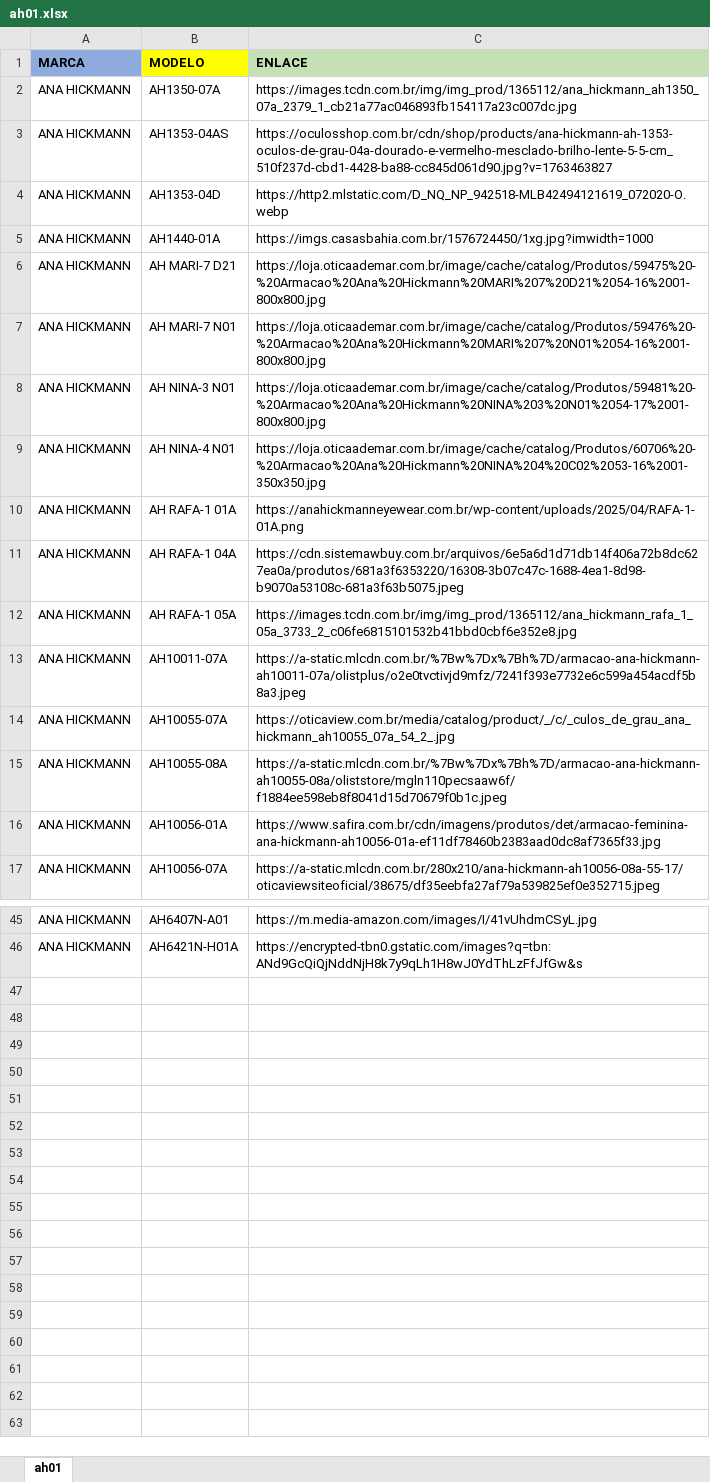
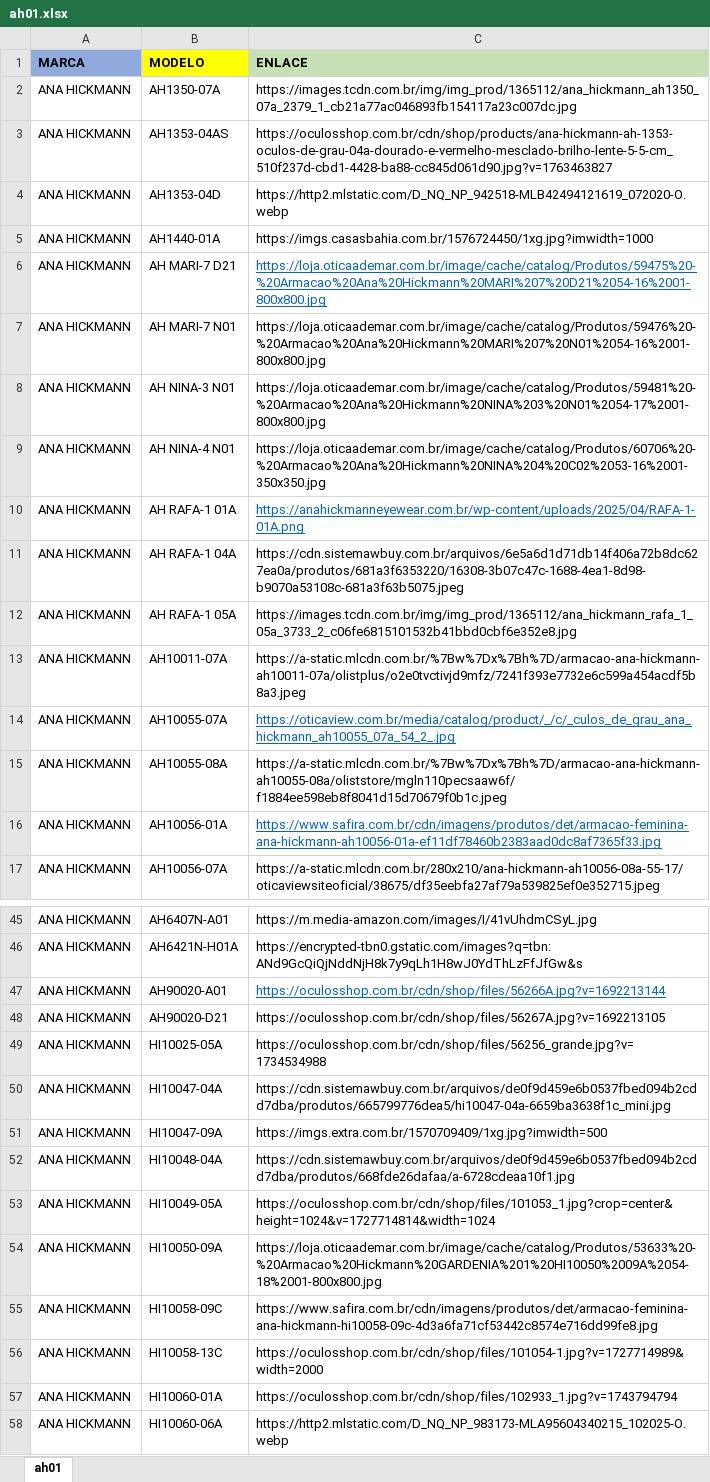
Before and after one commit to creaticpy77/ah, an Excel workbook: ah01.xlsx, sheet ah01, drawn as a sheet; only a part is shown, gaps mark what is left out; values as stored, in another font and other column widths than the file's, no borders; the diff names each change by its address in the sheet, - before the commit and + after, or states it on an @@ line.

```diff
--- a/ah01.xlsx (sheet ah01)
+++ b/ah01.xlsx (sheet ah01)
@@ C6 underline: off → on, text colour: black → #0563C1 @@
@@ C10 underline: off → on, text colour: black → #0563C1 @@
@@ C14 underline: off → on, text colour: black → #0563C1 @@
@@ C16 underline: off → on, text colour: black → #0563C1 @@
+row 47: ANA HICKMANN | AH90020-A01 | https://oculosshop.com.br/cdn/shop/files/56266A.jpg?v=1692213144
+row 48: ANA HICKMANN | AH90020-D21 | https://oculosshop.com.br/cdn/shop/files/56267A.jpg?v=1692213105
+row 49: ANA HICKMANN | HI10025-05A | https://oculosshop.com.br/cdn/shop/files/56256_grande.jpg?v=1734534988
+row 50: ANA HICKMANN | HI10047-04A | https://cdn.sistemawbuy.com.br/arquivos/de0f9d459e6b0537fbed094b2cdd7dba/produtos/665799776dea5/hi10047-04a-6659ba3638f1c_mini.jpg
+row 51: ANA HICKMANN | HI10047-09A | https://imgs.extra.com.br/1570709409/1xg.jpg?imwidth=500
+row 52: ANA HICKMANN | HI10048-04A | https://cdn.sistemawbuy.com.br/arquivos/de0f9d459e6b0537fbed094b2cdd7dba/produtos/668fde26dafaa/a-6728cdeaa10f1.jpg
+row 53: ANA HICKMANN | HI10049-05A | https://oculosshop.com.br/cdn/shop/files/101053_1.jpg?crop=center&height=1024&v=1727714814&width=1024
+row 54: ANA HICKMANN | HI10050-09A | https://loja.oticaademar.com.br/image/cache/catalog/Produtos/53633%20-%20Armacao%20Hickmann%20GARDENIA%201%20HI10050%2009A%2054-18%2001-800x800.jpg
+row 55: ANA HICKMANN | HI10058-09C | https://www.safira.com.br/cdn/imagens/produtos/det/armacao-feminina-ana-hickmann-hi10058-09c-4d3a6fa71cf53442c8574e716dd99fe8.jpg
+row 56: ANA HICKMANN | HI10058-13C | https://oculosshop.com.br/cdn/shop/files/101054-1.jpg?v=1727714989&width=2000
+row 57: ANA HICKMANN | HI10060-01A | https://oculosshop.com.br/cdn/shop/files/102933_1.jpg?v=1743794794
+row 58: ANA HICKMANN | HI10060-06A | https://http2.mlstatic.com/D_NQ_NP_983173-MLA95604340215_102025-O.webp
```
Also changed, not shown: 1 other file.
